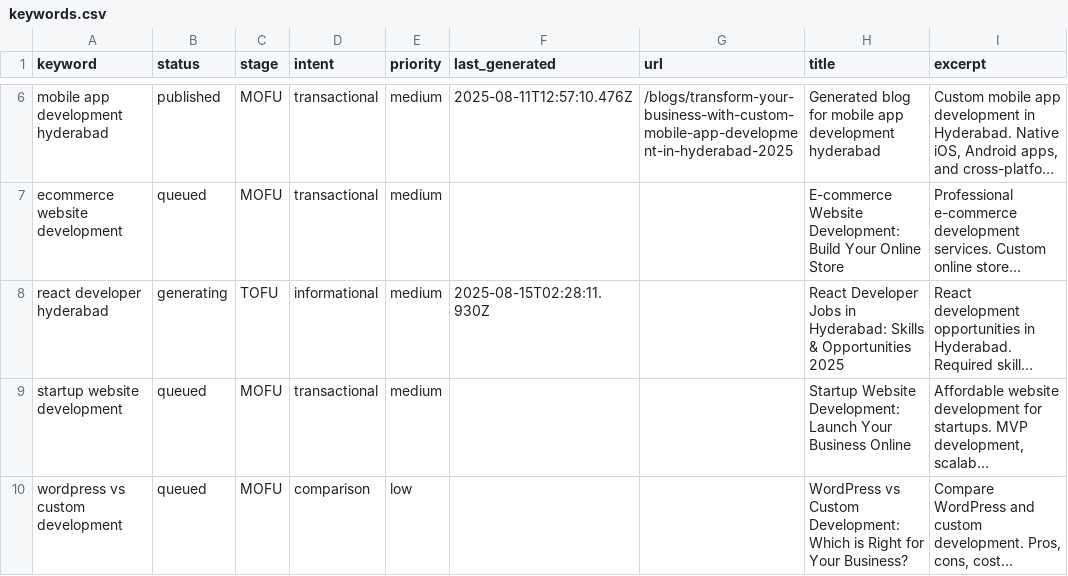
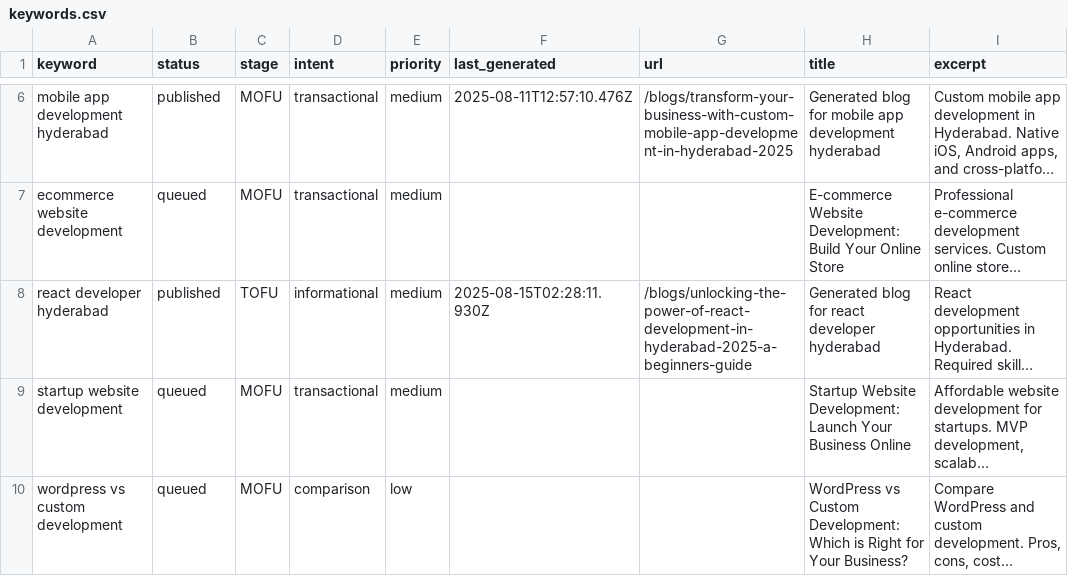
Before and after one commit to krishna0523/Bridgemark, a CSV file: content/keywords/keywords.csv, drawn as a sheet; only a part is shown, gaps mark what is left out; long unchanged cells end in …; the diff names each change by its address in the sheet, - before the commit and + after, or states it on an @@ line.

Commit message:
Update keywords status via blog generation

```diff
--- a/content/keywords/keywords.csv
+++ b/content/keywords/keywords.csv
-B8 (status): generating
+B8 (status): published
-G8 (url): (empty)
+G8 (url): /blogs/unlocking-the-power-of-react-development-in-hyderabad-2025-a-beginners-guide
-H8 (title): React Developer Jobs in Hyderabad: Skills & Opportunities 2025
+H8 (title): Generated blog for react developer hyderabad
```
